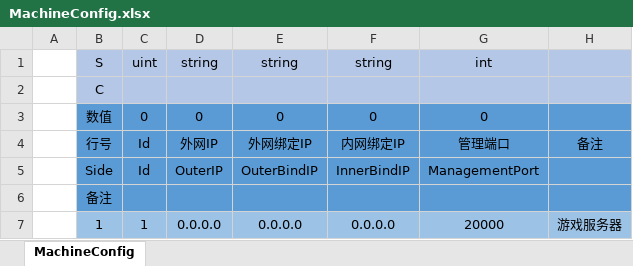
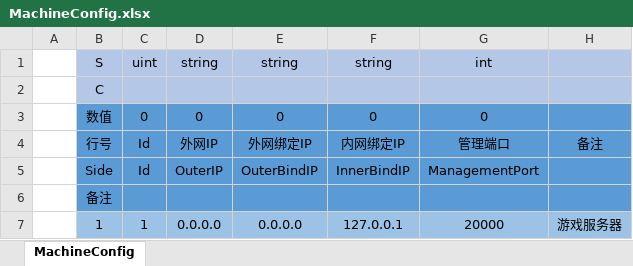
Before and after one commit to ALEXTANGXIAO/TEngine, an Excel workbook: DotNet/Config/Excel/Server/MachineConfig.xlsx, sheet MachineConfig, drawn as a sheet; values as stored, in another font and other column widths than the file's, no borders; the diff names each change by its address in the sheet, - before the commit and + after, or states it on an @@ line.

```diff
--- a/DotNet/Config/Excel/Server/MachineConfig.xlsx (sheet MachineConfig)
+++ b/DotNet/Config/Excel/Server/MachineConfig.xlsx (sheet MachineConfig)
-F7: 0.0.0.0
+F7: 127.0.0.1
```
Also changed, not shown: 3 other files.
